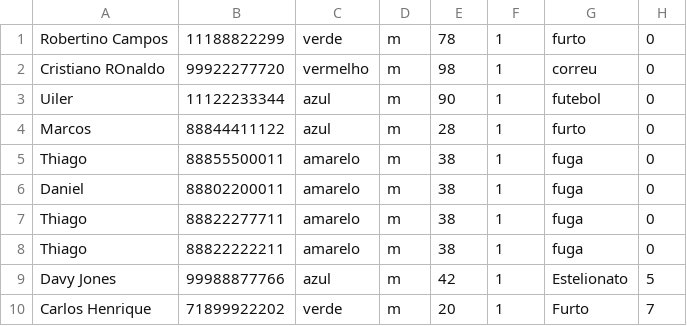
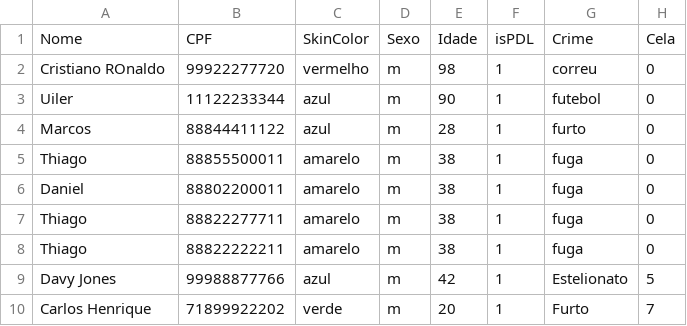
Before and after one commit to Josea4848/Sistema-Presidiario, a CSV file: DataBase/bPrisoners.csv, drawn as a sheet.

```diff
--- a/DataBase/bPrisoners.csv
+++ b/DataBase/bPrisoners.csv
@@ -1,2 +1,2 @@
-Robertino Campos,11188822299,verde,m,78,1,furto,0
+Nome,CPF,SkinColor,Sexo,Idade,isPDL,Crime,Cela
 Cristiano ROnaldo,99922277720,vermelho,m,98,1,correu,0
```
Also changed, not shown: 2 other files.
